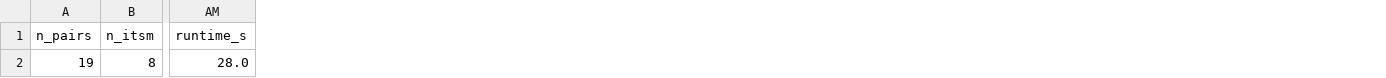
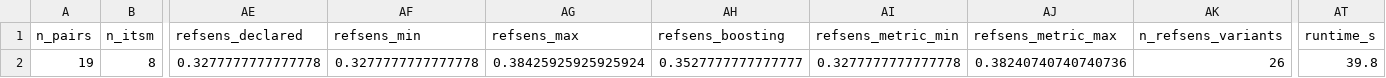
Before and after one commit to sudhirdixit1/cmdb-routing-queue-baseline, a CSV file: results/s34_facts.csv, drawn as a sheet; only a part is shown, gaps mark what is left out; addresses are those after the commit; the diff names each change by its address in the sheet, - before the commit and + after, or states it on an @@ line.

```diff
--- a/results/s34_facts.csv
+++ b/results/s34_facts.csv
+column AE (refsens_declared), row 2: 0.3277777777777778
+column AF (refsens_min), row 2: 0.3277777777777778
+column AG (refsens_max), row 2: 0.38425925925925924
+column AH (refsens_boosting), row 2: 0.3527777777777777
+column AI (refsens_metric_min), row 2: 0.3277777777777778
+column AJ (refsens_metric_max), row 2: 0.38240740740740736
+column AK (n_refsens_variants), row 2: 26
-AT2 (runtime_s): 28.0
+AT2 (runtime_s): 39.8
```
Also changed, not shown: results/claim_registry.csv, results/macro_sources.csv, 21 other files.
